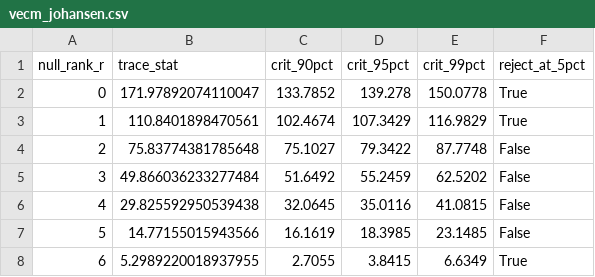
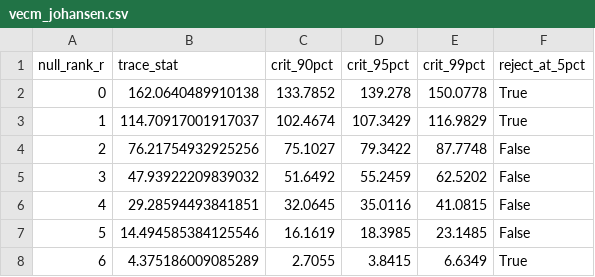
Before and after one commit to DiogoRibeiro7/pt-gdp-components, a CSV file: output/vecm_johansen.csv, drawn as a sheet.

```diff
--- a/output/vecm_johansen.csv
+++ b/output/vecm_johansen.csv
@@ -1,8 +1,8 @@
 null_rank_r,trace_stat,crit_90pct,crit_95pct,crit_99pct,reject_at_5pct
-0,171.97892074110047,133.7852,139.278,150.0778,True
-1,110.8401898470561,102.4674,107.3429,116.9829,True
-2,75.83774381785648,75.1027,79.3422,87.7748,False
-3,49.866036233277484,51.6492,55.2459,62.5202,False
-4,29.825592950539438,32.0645,35.0116,41.0815,False
-5,14.77155015943566,16.1619,18.3985,23.1485,False
-6,5.2989220018937955,2.7055,3.8415,6.6349,True
+0,162.0640489910138,133.7852,139.278,150.0778,True
+1,114.70917001917037,102.4674,107.3429,116.9829,True
+2,76.21754932925256,75.1027,79.3422,87.7748,False
+3,47.93922209839032,51.6492,55.2459,62.5202,False
+4,29.28594493841851,32.0645,35.0116,41.0815,False
+5,14.494585384125546,16.1619,18.3985,23.1485,False
+6,4.375186009085289,2.7055,3.8415,6.6349,True
```
Also changed, not shown: output/vecm_alpha.csv, 8 other files.
